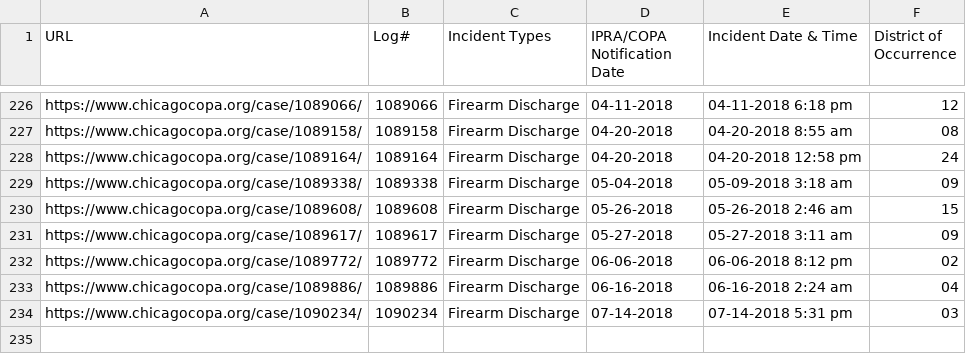
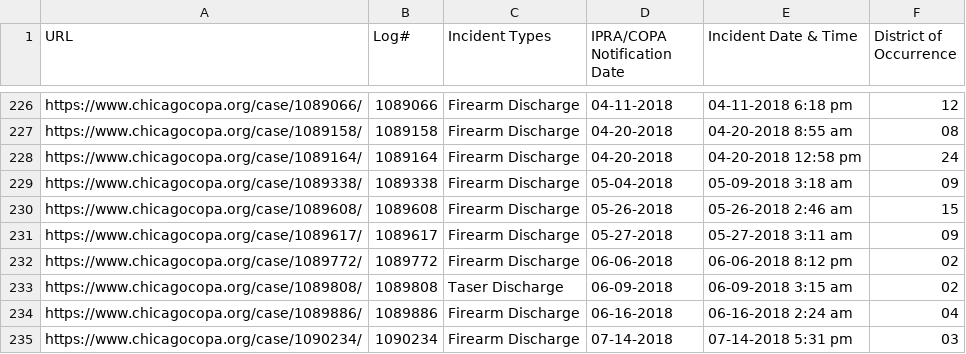
Before and after one commit to CrimeIsDown/copa-cases, a CSV file: cases.csv, drawn as a sheet; only a part is shown, gaps mark what is left out.

Commit message:
Incidents as of 2018-08-17

```diff
--- a/cases.csv
+++ b/cases.csv
@@ -232,2 +232,3 @@
 "https://www.chicagocopa.org/case/1089772/","1089772","Firearm Discharge","06-06-2018","06-06-2018 8:12 pm","02"
+"https://www.chicagocopa.org/case/1089808/","1089808","Taser Discharge","06-09-2018","06-09-2018 3:15 am","02"
 "https://www.chicagocopa.org/case/1089886/","1089886","Firearm Discharge","06-16-2018","06-16-2018 2:24 am","04"
```
